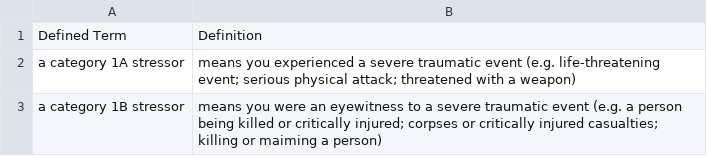
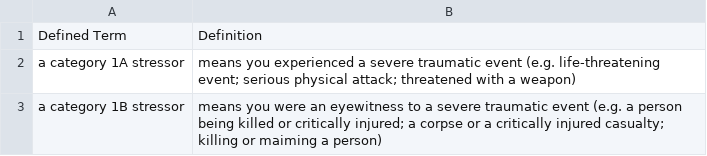
Before and after one commit to govlawtech/dva-sop-factor-text-curated, a CSV file: hand-written-definition-text.csv, drawn as a sheet.

Commit message:
short text to reflect changed cat 1B stressor definition

```diff
--- a/hand-written-definition-text.csv
+++ b/hand-written-definition-text.csv
@@ -2,2 +2,2 @@
 "a category 1A stressor", "means you experienced a severe traumatic event (e.g. life-threatening event; serious physical attack; threatened with a weapon)"
-"a category 1B stressor", "means you were an eyewitness to a severe traumatic event (e.g. a person being killed or critically injured; corpses or critically injured casualties; killing or maiming a person)"
+"a category 1B stressor", "means you were an eyewitness to a severe traumatic event (e.g. a person being killed or critically injured; a corpse or a critically injured casualty; killing or maiming a person)"
```
